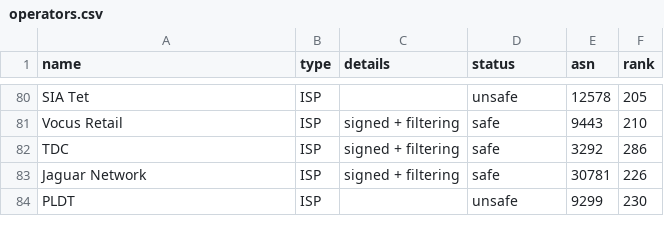
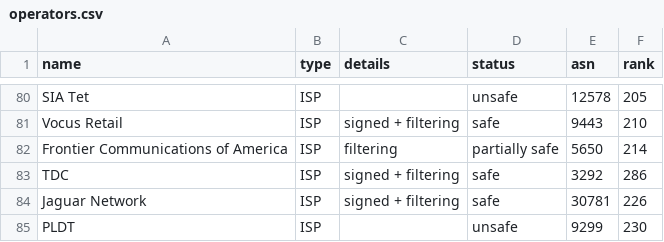
Before and after one commit to cloudflare/isbgpsafeyet.com, a CSV file: data/operators.csv, drawn as a sheet; only a part is shown, gaps mark what is left out.

Commit message:
Add Frontier Communications of America (AS5650)

```diff
--- a/data/operators.csv
+++ b/data/operators.csv
@@ -81,2 +81,3 @@ SIA Tet,ISP,,unsafe,12578,205
 Vocus Retail,ISP,signed + filtering,safe,9443,210
+Frontier Communications of America,ISP,filtering,partially safe,5650,214
 TDC,ISP,signed + filtering,safe,3292,286
```
Also changed, not shown: data/twitter.csv.
